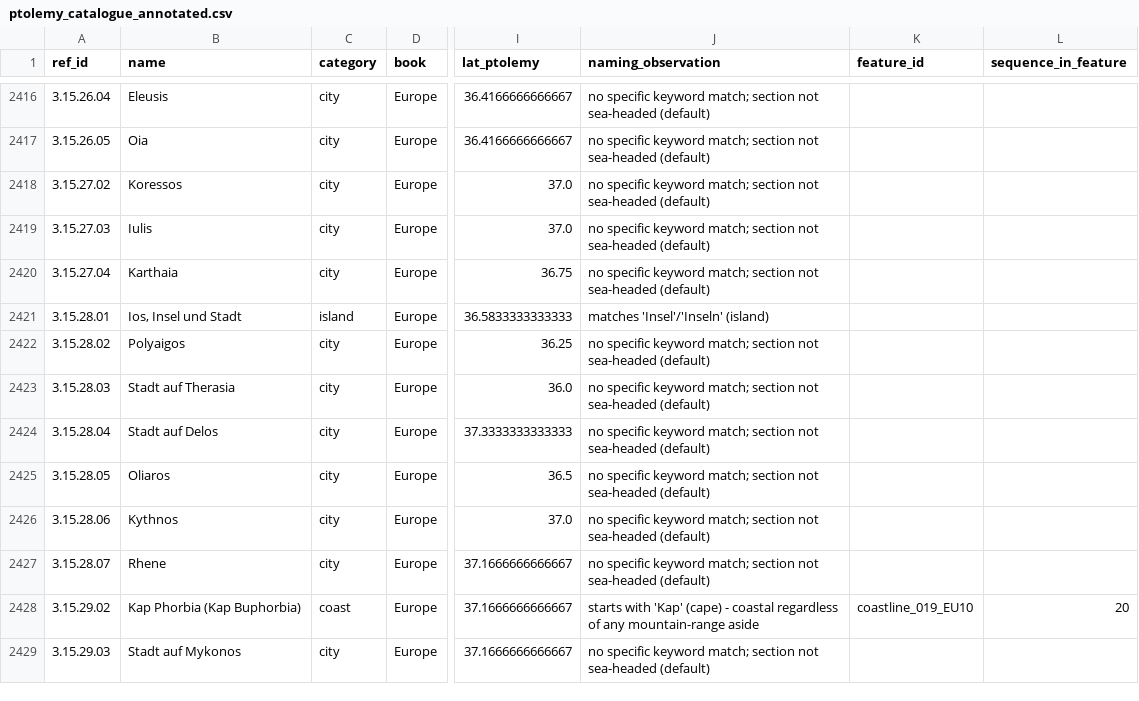
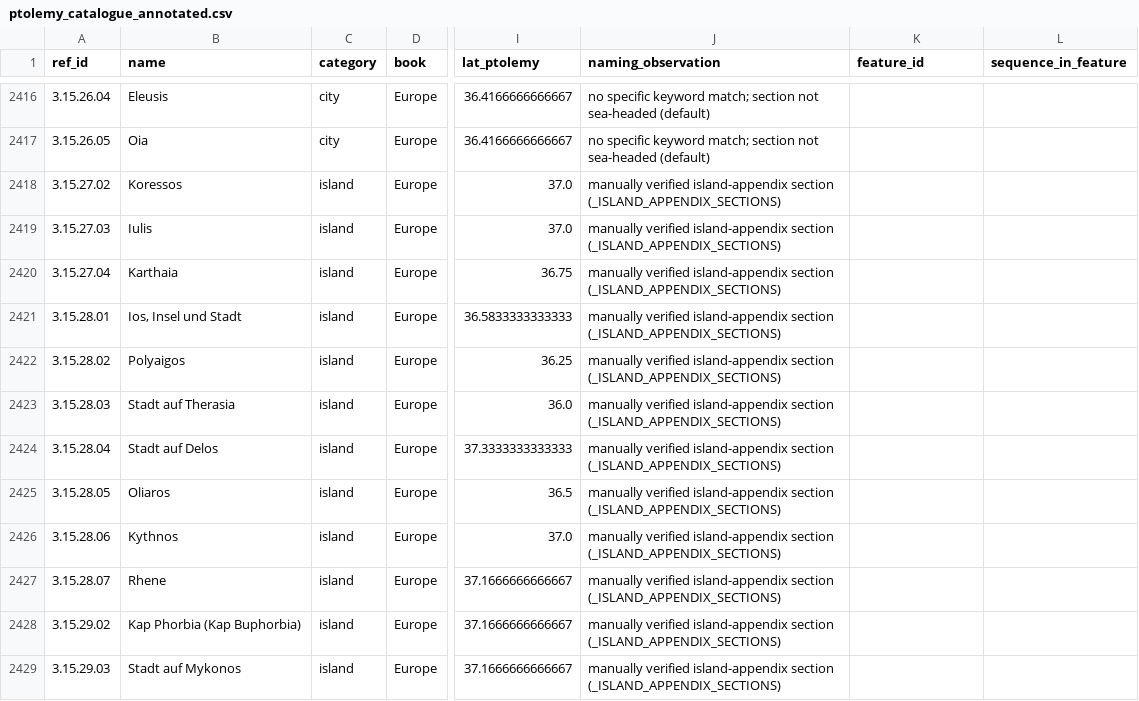
Before and after one commit to madsvoge/cartographic-multi-route-layout, a CSV file: ptolemy_geographica/data/ptolemy_catalogue_annotated.csv, drawn as a sheet; only a part is shown, gaps mark what is left out; the diff covers the shown part only; the diff names each change by its address in the sheet, - before the commit and + after, or states it on an @@ line.

```diff
--- a/ptolemy_geographica/data/ptolemy_catalogue_annotated.csv
+++ b/ptolemy_geographica/data/ptolemy_catalogue_annotated.csv
-C2418:C2420 (category): city
+C2418:C2420 (category): island
-J2418:J2420 (naming_observation): no specific keyword match; section not sea-headed (default)
+J2418:J2420 (naming_observation): manually verified island-appendix section (_ISLAND_APPENDIX_SECTIONS)
-J2421 (naming_observation): matches 'Insel'/'Inseln' (island)
+J2421 (naming_observation): manually verified island-appendix section (_ISLAND_APPENDIX_SECTIONS)
-C2422:C2427 (category): city
+C2422:C2427 (category): island
-J2422:J2427 (naming_observation): no specific keyword match; section not sea-headed (default)
+J2422:J2427 (naming_observation): manually verified island-appendix section (_ISLAND_APPENDIX_SECTIONS)
-C2428 (category): coast
+C2428 (category): island
-J2428 (naming_observation): starts with 'Kap' (cape) - coastal regardless of any mountain-range aside
+J2428 (naming_observation): manually verified island-appendix section (_ISLAND_APPENDIX_SECTIONS)
-K2428 (feature_id): coastline_019_EU10
+K2428 (feature_id): (empty)
-L2428 (sequence_in_feature): 20
+L2428 (sequence_in_feature): (empty)
-C2429 (category): city
+C2429 (category): island
-J2429 (naming_observation): no specific keyword match; section not sea-headed (default)
+J2429 (naming_observation): manually verified island-appendix section (_ISLAND_APPENDIX_SECTIONS)
```
Also changed, not shown: 103 edited cells elsewhere in this file, 2 other files.
